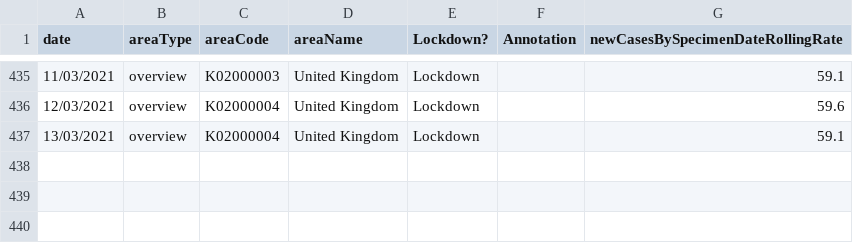
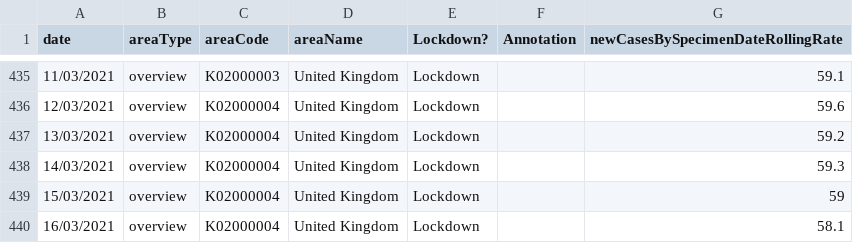
Before and after one commit to guardian/interactive-locdown-release-2021, a CSV file: shared/server/national.csv, drawn as a sheet; only a part is shown, gaps mark what is left out.

```diff
--- a/shared/server/national.csv
+++ b/shared/server/national.csv
@@ -436,2 +436,5 @@ date,areaType,areaCode,areaName,Lockdown?,Annotation,newCasesBySpecimenDateRolli
 12/03/2021,overview,K02000004,United Kingdom,Lockdown,,59.6
-13/03/2021,overview,K02000004,United Kingdom,Lockdown,,59.1
+13/03/2021,overview,K02000004,United Kingdom,Lockdown,,59.2
+14/03/2021,overview,K02000004,United Kingdom,Lockdown,,59.3
+15/03/2021,overview,K02000004,United Kingdom,Lockdown,,59
+16/03/2021,overview,K02000004,United Kingdom,Lockdown,,58.1
```
Also changed, not shown: shared/server/dates.csv, 5 other files.
